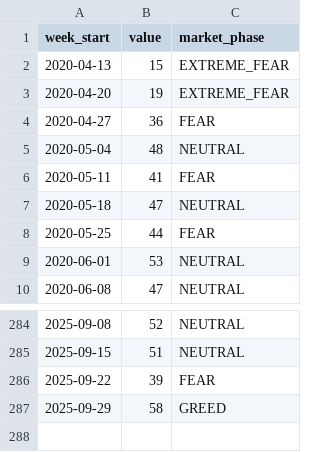
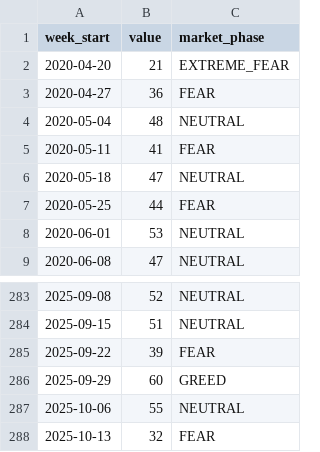
Before and after one commit to louisleech10/quantitative_trading_system, a CSV file: market_data/fear_greed_weekly_cache.csv, drawn as a sheet; only a part is shown, gaps mark what is left out.

```diff
--- a/market_data/fear_greed_weekly_cache.csv
+++ b/market_data/fear_greed_weekly_cache.csv
@@ -1,4 +1,3 @@
 week_start,value,market_phase
-2020-04-13,15,EXTREME_FEAR
-2020-04-20,19,EXTREME_FEAR
+2020-04-20,21,EXTREME_FEAR
 2020-04-27,36,FEAR
@@ -286,2 +285,4 @@ week_start,value,market_phase
 2025-09-22,39,FEAR
-2025-09-29,58,GREED
+2025-09-29,60,GREED
+2025-10-06,55,NEUTRAL
+2025-10-13,32,FEAR
```
Also changed, not shown: market_data/fear_greed_daily_cache.csv, 11 other files.
